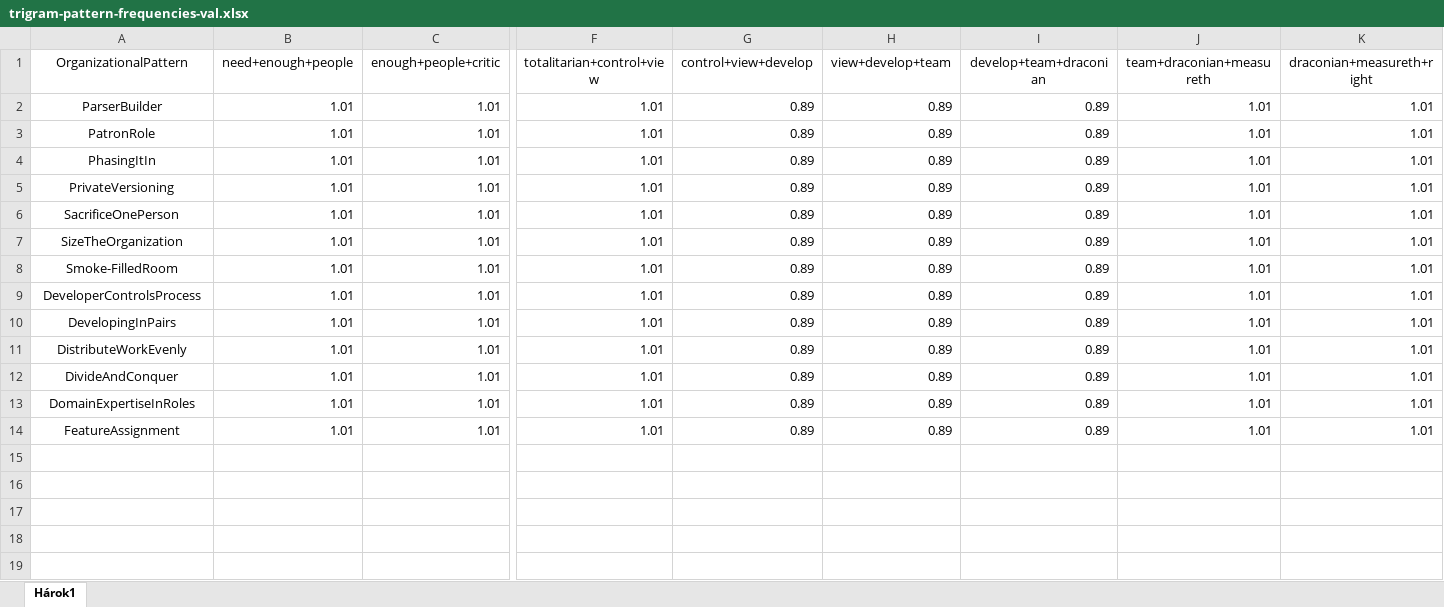
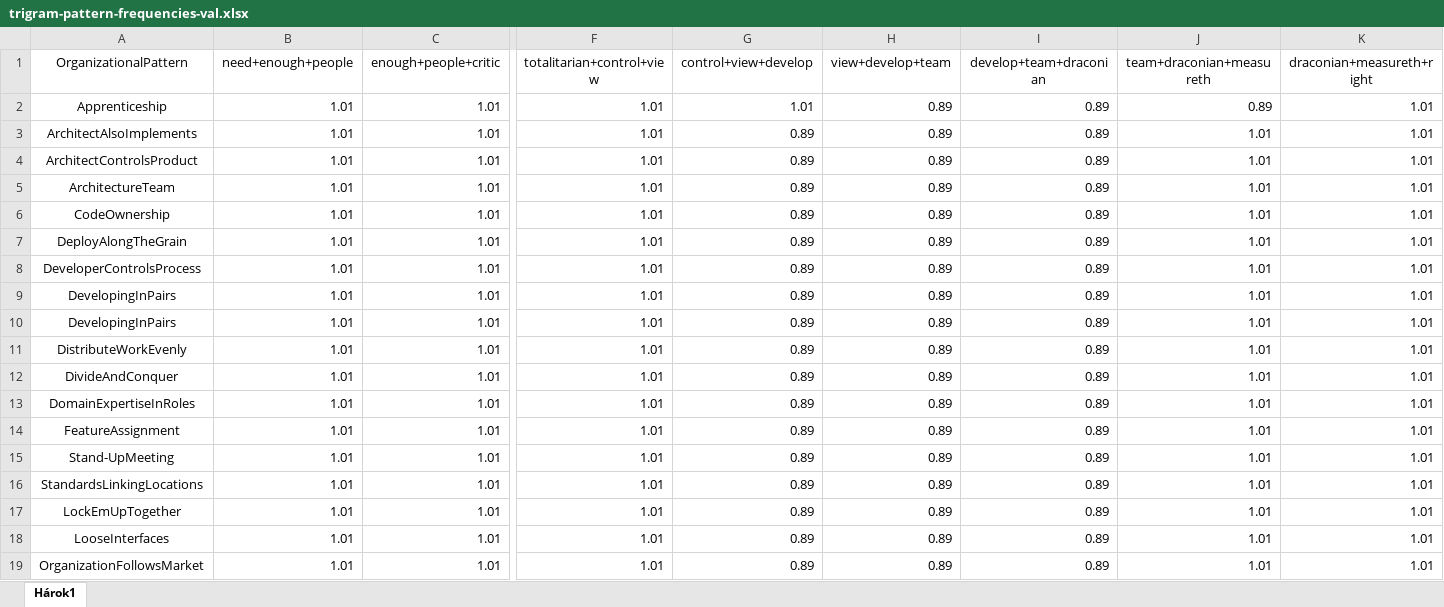
Before and after one commit to viktorFIIT/relationships-between-organizational-patterns, an Excel workbook: neural-network/trigram-pattern-frequencies/trigram-pattern-frequencies-val.xlsx, sheet Hárok1, drawn as a sheet; only a part is shown, gaps mark what is left out; values as stored, in another font and other column widths than the file's, no borders; rows hold the shown columns only; the diff names each change by its address in the sheet, - before the commit and + after, or states it on an @@ line.

```diff
--- a/neural-network/trigram-pattern-frequencies/trigram-pattern-frequencies-val.xlsx (sheet Hárok1)
+++ b/neural-network/trigram-pattern-frequencies/trigram-pattern-frequencies-val.xlsx (sheet Hárok1)
-A2 (OrganizationalPattern): ParserBuilder
+A2 (OrganizationalPattern): Apprenticeship
-G2 (control+view+develop): 0.89
+G2 (control+view+develop): 1.01
-J2 (team+draconian+measureth): 1.01
+J2 (team+draconian+measureth): 0.89
-A3 (OrganizationalPattern): PatronRole
+A3 (OrganizationalPattern): ArchitectAlsoImplements
-A4 (OrganizationalPattern): PhasingItIn
+A4 (OrganizationalPattern): ArchitectControlsProduct
-A5 (OrganizationalPattern): PrivateVersioning
+A5 (OrganizationalPattern): ArchitectureTeam
-A6 (OrganizationalPattern): SacrificeOnePerson
+A6 (OrganizationalPattern): CodeOwnership
-A7 (OrganizationalPattern): SizeTheOrganization
+A7 (OrganizationalPattern): DeployAlongTheGrain
-A8 (OrganizationalPattern): Smoke-FilledRoom
+A8 (OrganizationalPattern): DeveloperControlsProcess
-A9 (OrganizationalPattern): DeveloperControlsProcess
+A9 (OrganizationalPattern): DevelopingInPairs
+row 15: Stand-UpMeeting | 1.01 | 1.01 | 1.01 | 0.89 | 0.89 | 0.89 | 1.01 | 1.01
+row 16: StandardsLinkingLocations | 1.01 | 1.01 | 1.01 | 0.89 | 0.89 | 0.89 | 1.01 | 1.01
+row 17: LockEmUpTogether | 1.01 | 1.01 | 1.01 | 0.89 | 0.89 | 0.89 | 1.01 | 1.01
+row 18: LooseInterfaces | 1.01 | 1.01 | 1.01 | 0.89 | 0.89 | 0.89 | 1.01 | 1.01
+row 19: OrganizationFollowsMarket | 1.01 | 1.01 | 1.01 | 0.89 | 0.89 | 0.89 | 1.01 | 1.01
```
Also changed, not shown: neural-network/trigram-pattern-frequencies/trigram-pattern-frequencies-test.xlsx, neural-network/trigram-pattern-frequencies/trigram-pattern-frequencies-train.xlsx, 1 other file.
